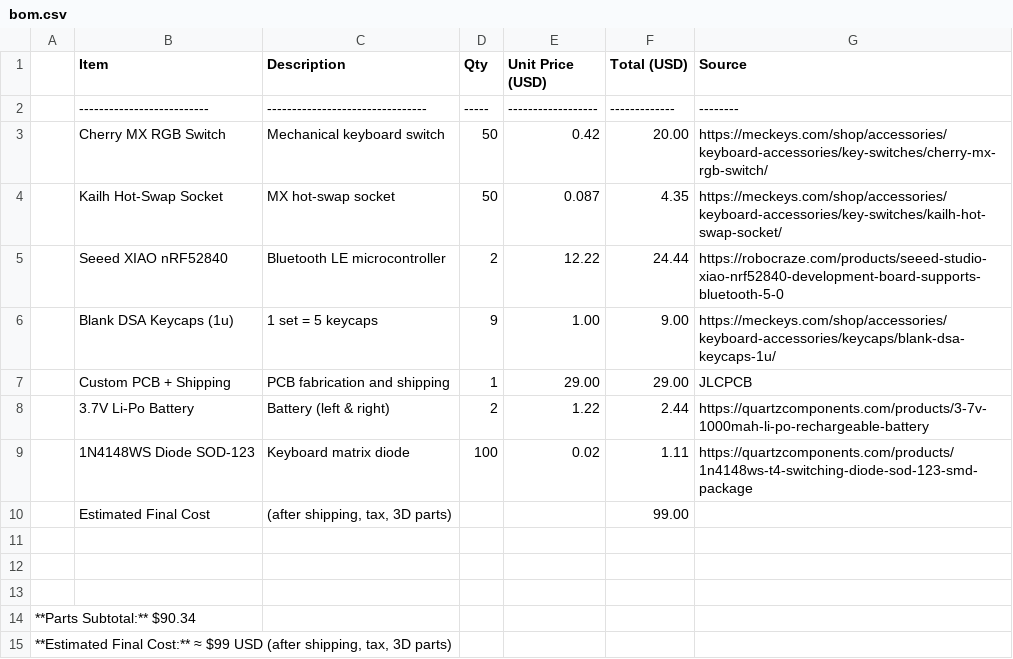
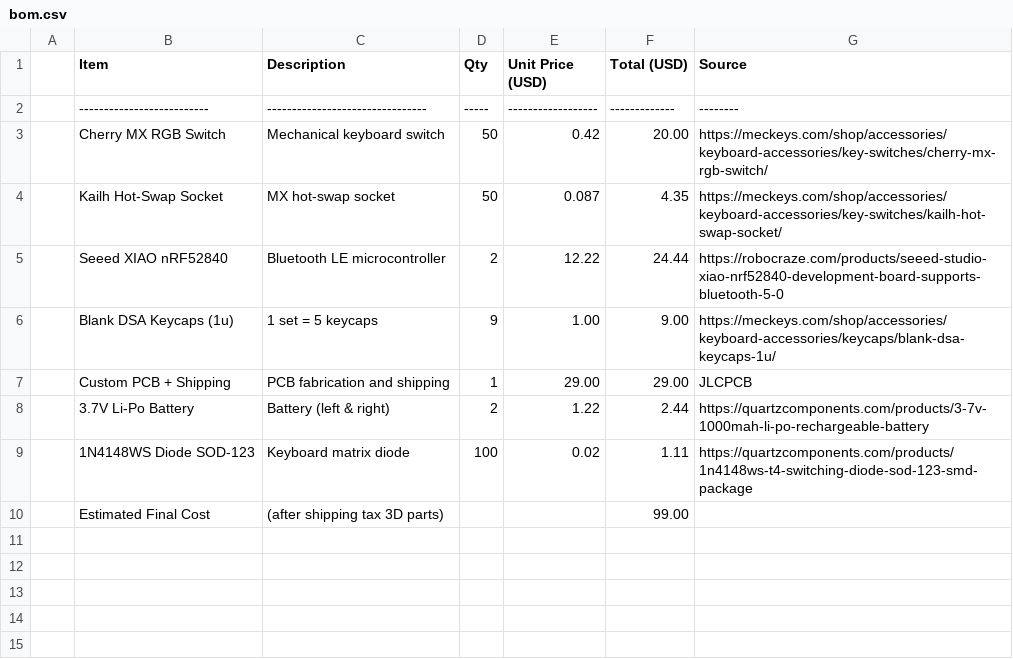
Before and after one commit to HACKCLUBGANG/Split-keyboard, a CSV file: bom.csv, drawn as a sheet.

Commit message:
Update bom.csv

```diff
--- a/bom.csv
+++ b/bom.csv
@@ -9,7 +9,2 @@
 | 1N4148WS Diode SOD-123   | Keyboard matrix diode          | 100 | 0.02             | 1.11        | https://quartzcomponents.com/products/1n4148ws-t4-switching-diode-sod-123-smd-package |
-| Estimated Final Cost     | (after shipping, tax, 3D parts)|     |                  | 99.00
-
-
-
-**Parts Subtotal:** $90.34
-**Estimated Final Cost:** ≈ $99 USD (after shipping, tax, 3D parts)
+| Estimated Final Cost     | (after shipping tax 3D parts)|     |                  | 99.00
```
